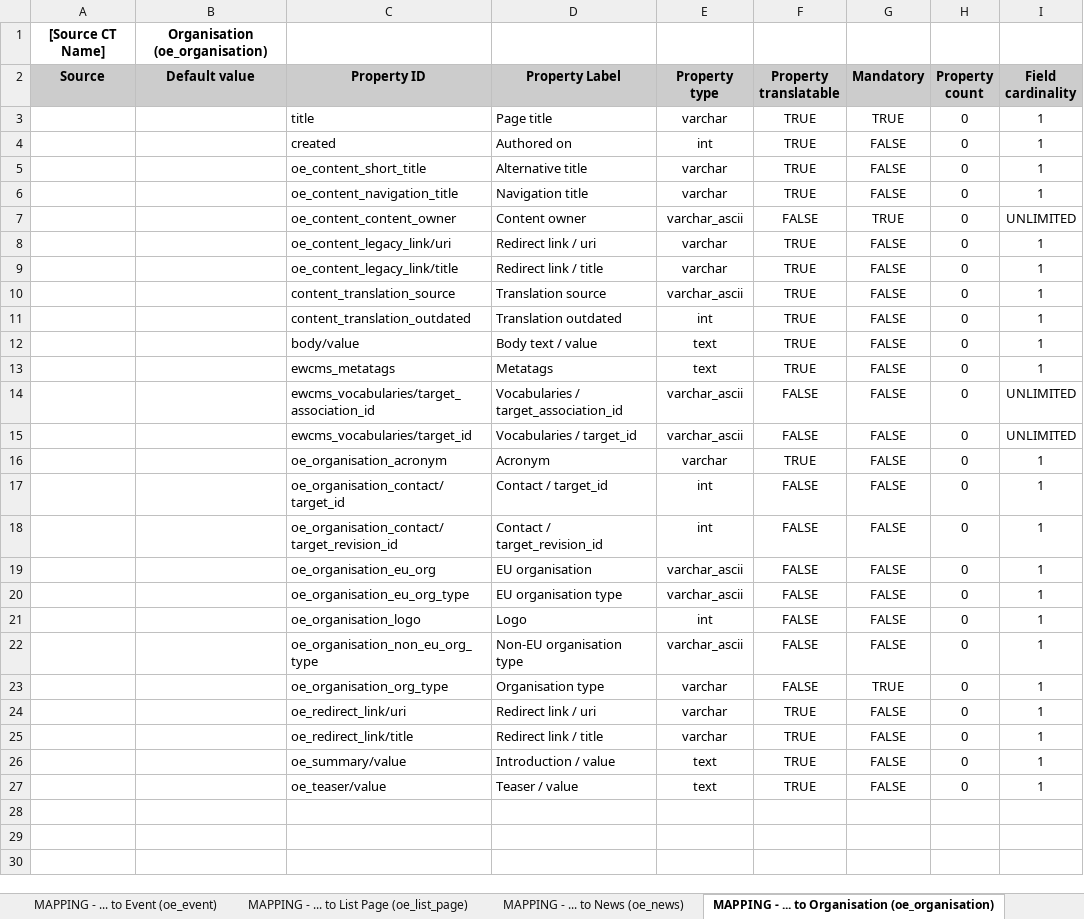
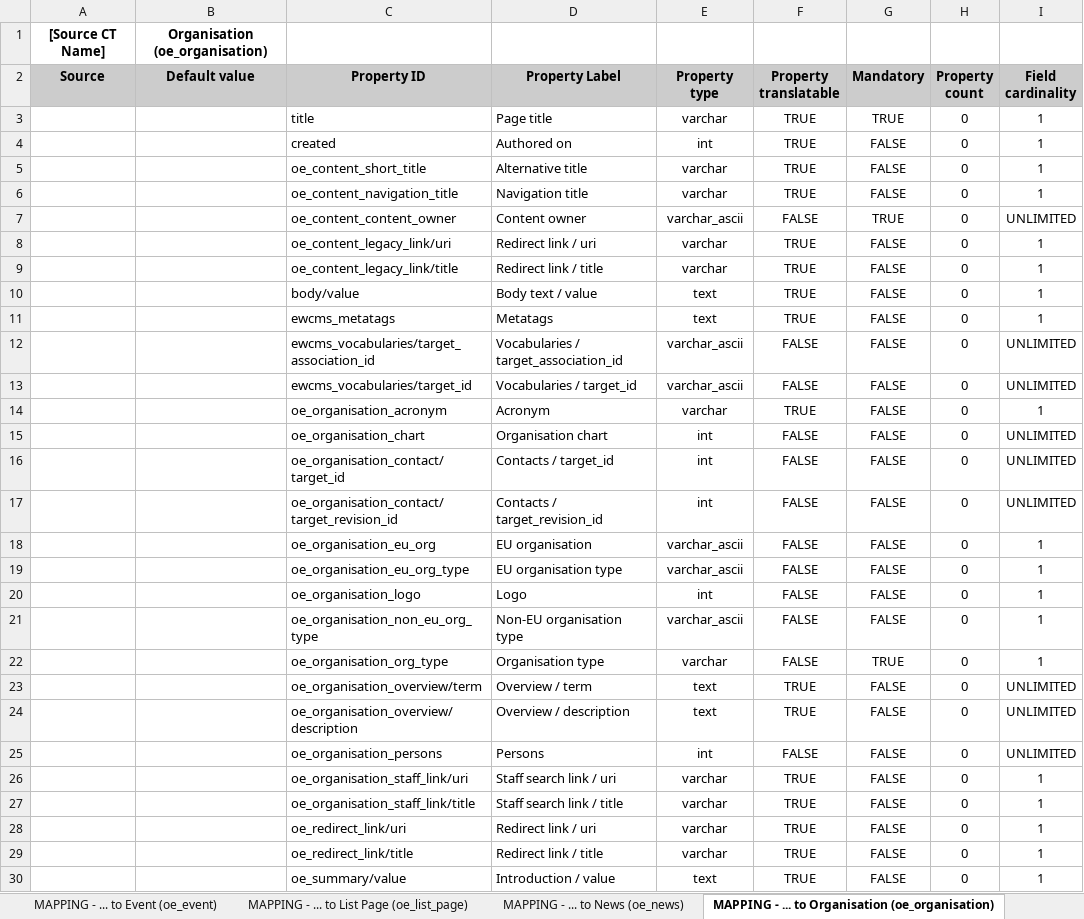
Before and after one commit to ioannis-ampatzis/dmt_mapping_template_creation, an Excel workbook: templates/content_type_mapping_template.xlsx, sheet MAPPING - ... to Organisation (oe_organisation), drawn as a sheet; only a part is shown; the shorter side is filled out with more unchanged rows; values as stored, in another font and other column widths than the file's, no borders; removed rows and columns are numbered as before the commit, all else as after; the diff names each change by its address in the sheet, - before the commit and + after, or states it on an @@ line.

Commit message:
D8MT-1100: Update the mapping templates (EWCMS 1.21.2).

```diff
--- a/templates/content_type_mapping_template.xlsx (sheet MAPPING - ... to Organisation (oe_organisation))
+++ b/templates/content_type_mapping_template.xlsx (sheet MAPPING - ... to Organisation (oe_organisation))
-row 10:  |  | content_translation_source | Translation source | varchar_ascii | TRUE | FALSE | 0 | 1
-row 11:  |  | content_translation_outdated | Translation outdated | int | TRUE | FALSE | 0 | 1
+row 15:  |  | oe_organisation_chart | Organisation chart | int | FALSE | FALSE | 0 | UNLIMITED
-D16 (Property Label): Contact / target_id
+D16 (Property Label): Contacts / target_id
-I16:I17 (Field cardinality): 1
+I16:I17 (Field cardinality): UNLIMITED
-D17 (Property Label): Contact / target_revision_id
+D17 (Property Label): Contacts / target_revision_id
+row 23:  |  | oe_organisation_overview/term | Overview / term | text | TRUE | FALSE | 0 | UNLIMITED
+row 24:  |  | oe_organisation_overview/description | Overview / description | text | TRUE | FALSE | 0 | UNLIMITED
+row 25:  |  | oe_organisation_persons | Persons | int | FALSE | FALSE | 0 | UNLIMITED
+row 26:  |  | oe_organisation_staff_link/uri | Staff search link / uri | varchar | TRUE | FALSE | 0 | 1
+row 27:  |  | oe_organisation_staff_link/title | Staff search link / title | varchar | TRUE | FALSE | 0 | 1
```
Also changed, not shown: sheet MAPPING - ... to Event (oe_event), sheet MAPPING - ... to Publication (oe_publication), sheet MAPPING - ... to Call for Tenders (oe_call_tenders), sheet MAPPING - ... to Call for Proposals (oe_call_proposals), sheet MAPPING - ... to Person (oe_person), sheet MAPPING - ... to Consultation (oe_consultation), templates/assets_mapping_template.xlsx.
